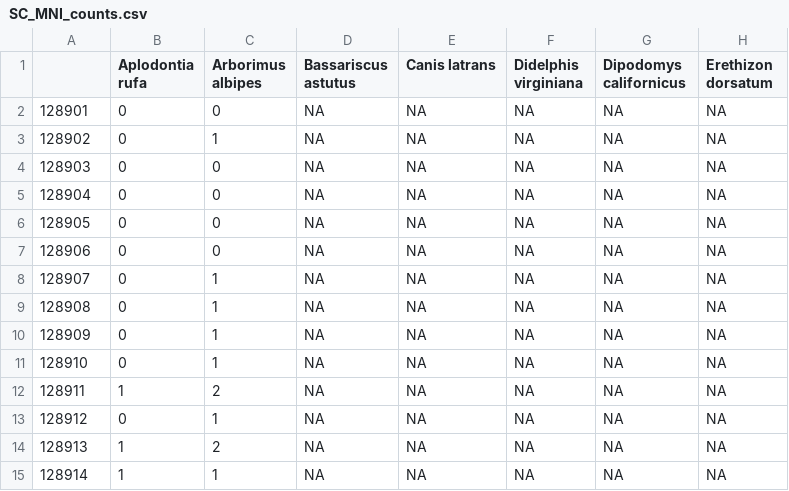
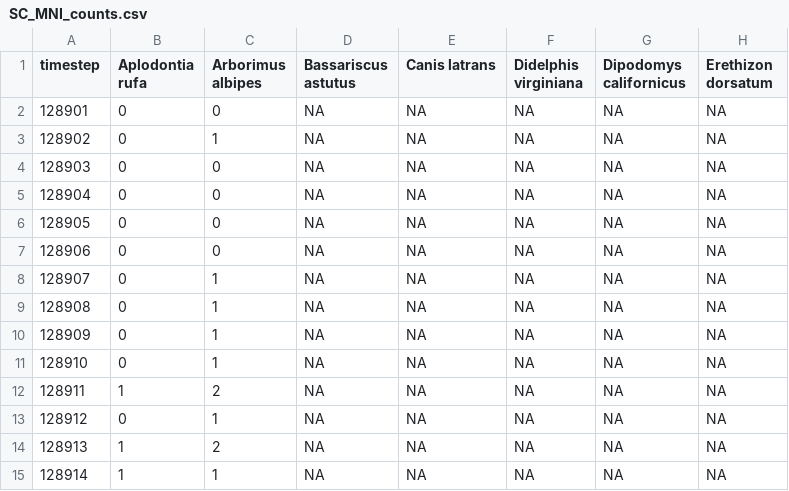
Before and after one commit to martaajarzyna/SmallMammals_LateQuaternary-EMC-SC, a CSV file: data/SC_MNI_counts.csv, drawn as a sheet; only a part is shown; the diff names each change by its address in the sheet, - before the commit and + after, or states it on an @@ line.

Commit message:
Added column name

```diff
--- a/data/SC_MNI_counts.csv
+++ b/data/SC_MNI_counts.csv
-A1: (empty)
+A1: timestep
```
Also changed, not shown: 1 other file.
